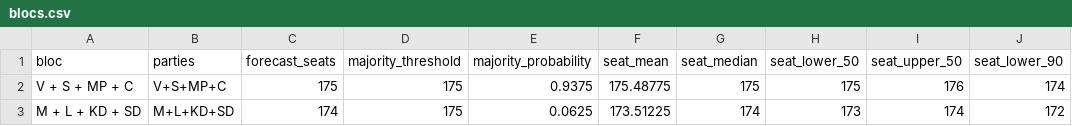
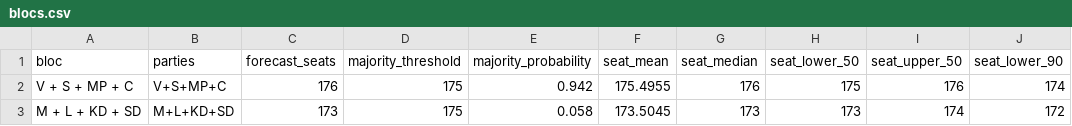
Before and after one commit to rasmusab/swedish-election-night-prediction-2026, a CSV file: results/latest/blocs.csv, drawn as a sheet; only a part is shown; the diff names each change by its address in the sheet, - before the commit and + after, or states it on an @@ line.

```diff
--- a/results/latest/blocs.csv
+++ b/results/latest/blocs.csv
-C2 (forecast_seats): 175
+C2 (forecast_seats): 176
-E2 (majority_probability): 0.9375
+E2 (majority_probability): 0.942
-F2 (seat_mean): 175.48775
+F2 (seat_mean): 175.4955
-G2 (seat_median): 175
+G2 (seat_median): 176
-C3 (forecast_seats): 174
+C3 (forecast_seats): 173
-E3 (majority_probability): 0.0625
+E3 (majority_probability): 0.058
-F3 (seat_mean): 173.51225
+F3 (seat_mean): 173.5045
-G3 (seat_median): 174
+G3 (seat_median): 173
```
Also changed, not shown: results/latest/constituency-seats.csv, results/latest/parties.csv, 3 other files.
